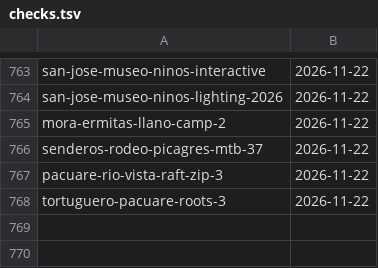
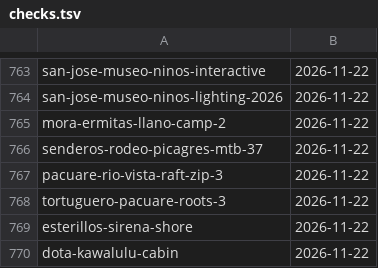
Before and after one commit to Paldd/costa-rica-travel-atlas, a TSV file: data/checks.tsv, drawn as a sheet; only a part is shown, gaps mark what is left out.

```diff
--- a/data/checks.tsv
+++ b/data/checks.tsv
@@ -768 +768,3 @@ pacuare-rio-vista-raft-zip-3	2026-11-22
 tortuguero-pacuare-roots-3	2026-11-22
+esterillos-sirena-shore	2026-11-22
+dota-kawalulu-cabin	2026-11-22
```
Also changed, not shown: data/map-points.tsv, 5 other files.
